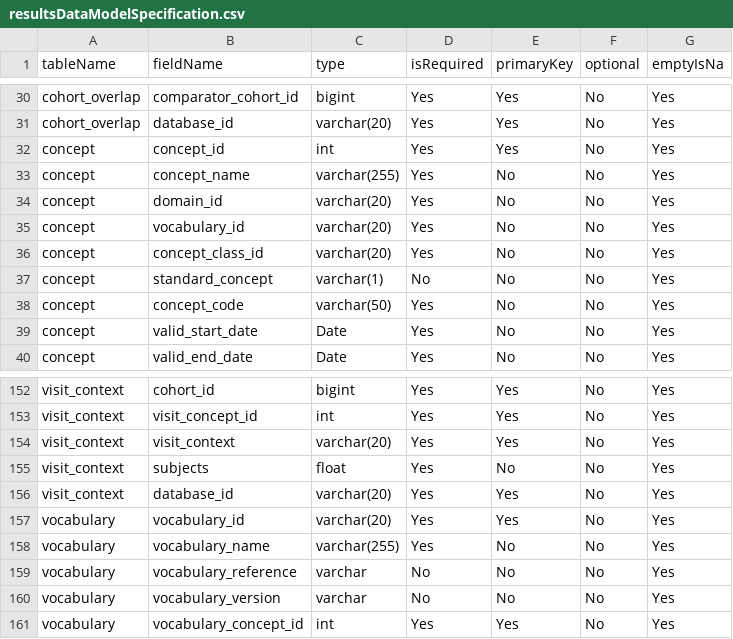
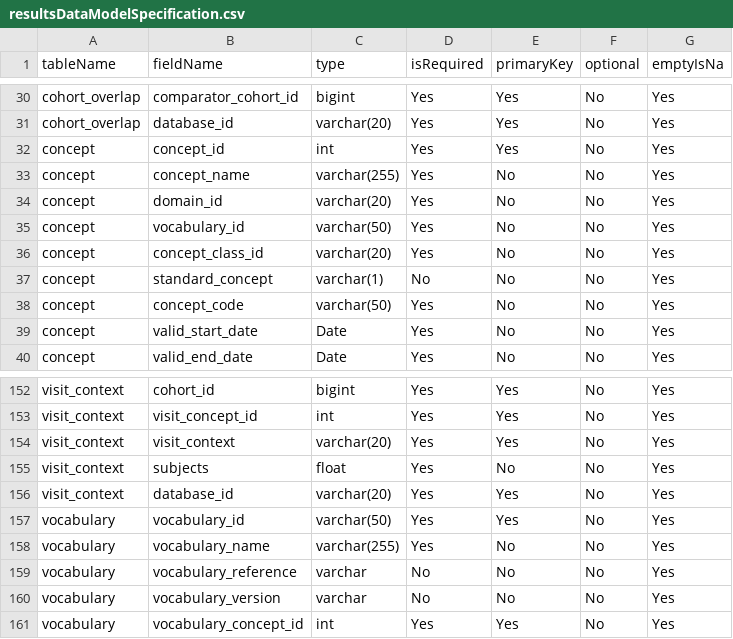
Before and after one commit to OHDSI/CohortDiagnostics, a CSV file: inst/settings/resultsDataModelSpecification.csv, drawn as a sheet; only a part is shown, gaps mark what is left out.

```diff
--- a/inst/settings/resultsDataModelSpecification.csv
+++ b/inst/settings/resultsDataModelSpecification.csv
@@ -34,3 +34,3 @@ concept,concept_name,varchar(255),Yes,No,No,Yes
 concept,domain_id,varchar(20),Yes,No,No,Yes
-concept,vocabulary_id,varchar(20),Yes,No,No,Yes
+concept,vocabulary_id,varchar(50),Yes,No,No,Yes
 concept,concept_class_id,varchar(20),Yes,No,No,Yes
@@ -156,3 +156,3 @@ visit_context,subjects,float,Yes,No,No,Yes
 visit_context,database_id,varchar(20),Yes,Yes,No,Yes
-vocabulary,vocabulary_id,varchar(20),Yes,Yes,No,Yes
+vocabulary,vocabulary_id,varchar(50),Yes,Yes,No,Yes
 vocabulary,vocabulary_name,varchar(255),Yes,No,No,Yes
```
Also changed, not shown: 1 other file.
